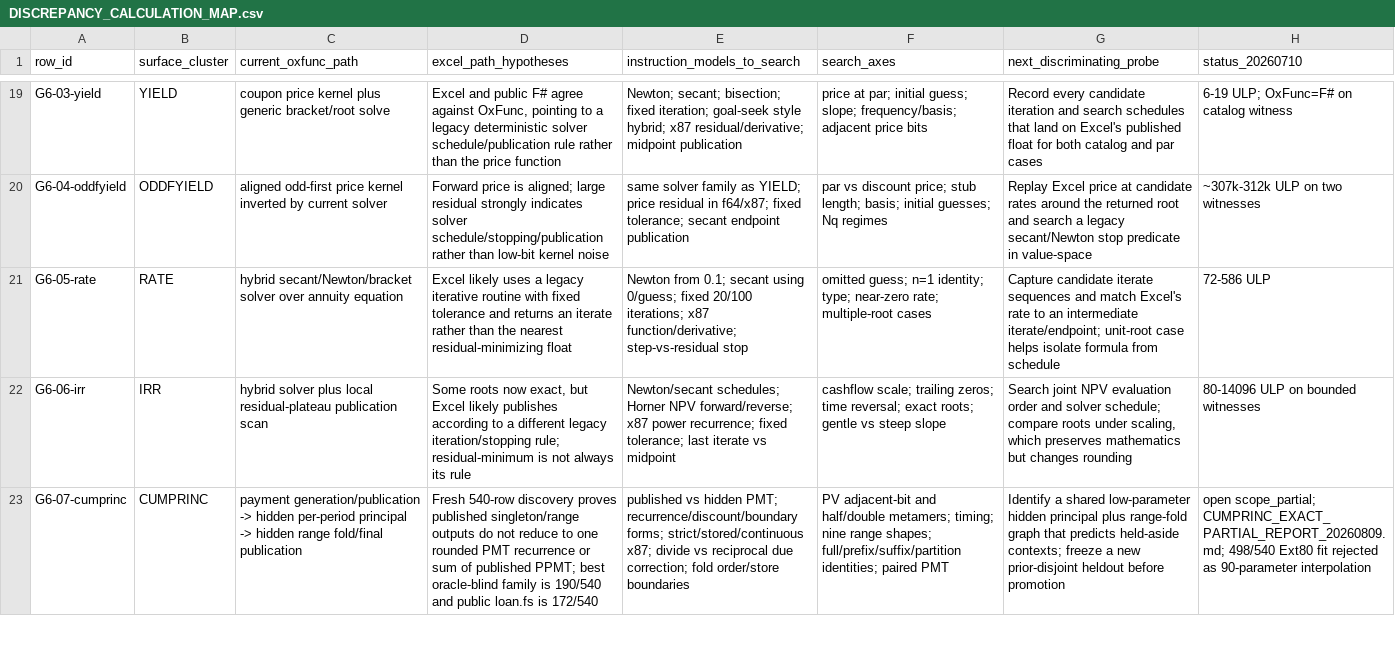
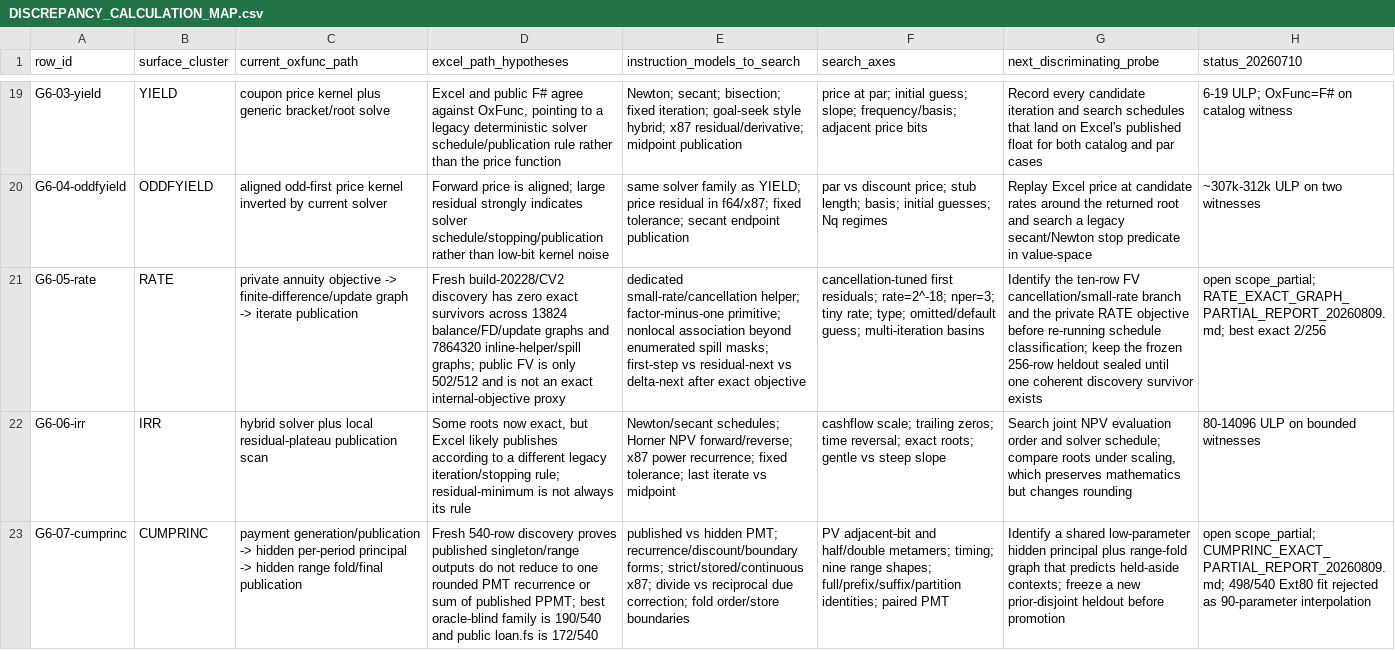
Before and after one commit to DnaCalc/OxFunc, a CSV file: docs/function-lane/DISCREPANCY_CALCULATION_MAP.csv, drawn as a sheet; only a part is shown, gaps mark what is left out; the diff names each change by its address in the sheet, - before the commit and + after, or states it on an @@ line.

```diff
--- a/docs/function-lane/DISCREPANCY_CALCULATION_MAP.csv
+++ b/docs/function-lane/DISCREPANCY_CALCULATION_MAP.csv
-C21 (current_oxfunc_path): hybrid secant/Newton/bracket solver over annuity equation
+C21 (current_oxfunc_path): private annuity objective -> finite-difference/update graph -> iterate publication
-D21 (excel_path_hypotheses): Excel likely uses a legacy iterative routine with fixed tolerance and returns an iterate rather than the nearest residual-minimizing float
+D21 (excel_path_hypotheses): Fresh build-20228/CV2 discovery has zero exact survivors across 13824 balance/FD/update graphs and 7864320 inline-helper/spill graphs; public FV is only 502/512 and is not an exact internal-objective proxy
-E21 (instruction_models_to_search): Newton from 0.1; secant using 0/guess; fixed 20/100 iterations; x87 function/derivative; step-vs-residual stop
+E21 (instruction_models_to_search): dedicated small-rate/cancellation helper; factor-minus-one primitive; nonlocal association beyond enumerated spill masks; first-step vs residual-next vs delta-next after exact objective
-F21 (search_axes): omitted guess; n=1 identity; type; near-zero rate; multiple-root cases
+F21 (search_axes): cancellation-tuned first residuals; rate=2^-18; nper=3; tiny rate; type; omitted/default guess; multi-iteration basins
-G21 (next_discriminating_probe): Capture candidate iterate sequences and match Excel's rate to an intermediate iterate/endpoint; unit-root case helps isolate formula from schedule
+G21 (next_discriminating_probe): Identify the ten-row FV cancellation/small-rate branch and the private RATE objective before re-running schedule classification; keep the frozen 256-row heldout sealed until one coherent discovery survivor exists
-H21 (status_20260710): 72-586 ULP
+H21 (status_20260710): open scope_partial; RATE_EXACT_GRAPH_PARTIAL_REPORT_20260809.md; best exact 2/256
```
Also changed, not shown: docs/function-lane/DISCREPANCY_RULED_OUT_LEDGER.csv, 9 other files.
